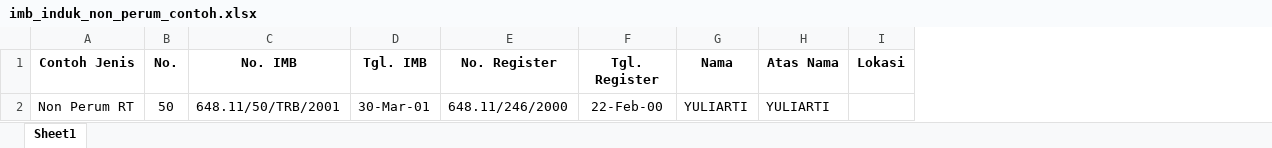
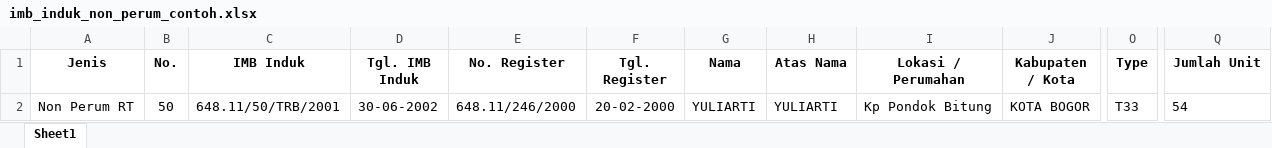
Before and after one commit to Kigamekun/IMB-NEW, an Excel workbook: public/template/imb_induk_non_perum_contoh.xlsx, sheet Sheet1, drawn as a sheet; only a part is shown, gaps mark what is left out; values as stored, in another font and other column widths than the file's, no borders; removed rows and columns are numbered as before the commit, all else as after; the diff names each change by its address in the sheet, - before the commit and + after, or states it on an @@ line.

```diff
--- a/public/template/imb_induk_non_perum_contoh.xlsx (sheet Sheet1)
+++ b/public/template/imb_induk_non_perum_contoh.xlsx (sheet Sheet1)
-column D (Tgl. IMB), row 2: 30-Mar-01
+column D (Tgl. IMB Induk), row 2: 30-06-2002
-column I (Lokasi), empty
+column I (Lokasi / Perumahan), row 2: Kp Pondok Bitung
+column J (Kabupaten / Kota), row 2: KOTA BOGOR
+column O (Type), row 2: T33
+column Q (Jumlah Unit), row 2: 54
-A1: Contoh Jenis
+A1: Jenis
-C1: No. IMB
+C1: IMB Induk
-F2 (Tgl. Register): 22-Feb-00
+F2 (Tgl. Register): 20-02-2000
```
Also changed, not shown: public/template/imb_induk_perum_contoh.xlsx, public/template/imb_pecahan_contoh.xlsx, 54 other files.
